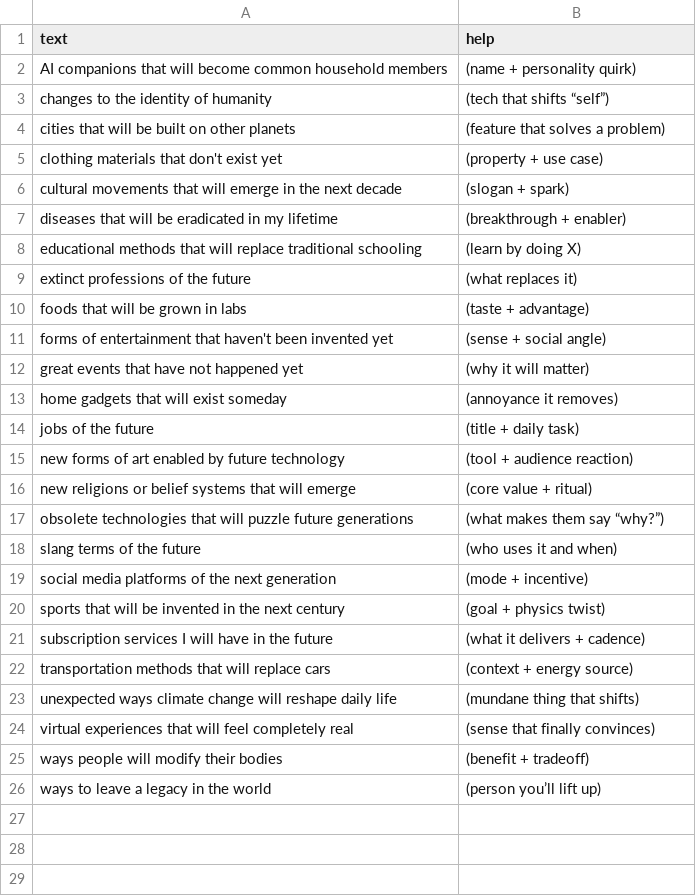
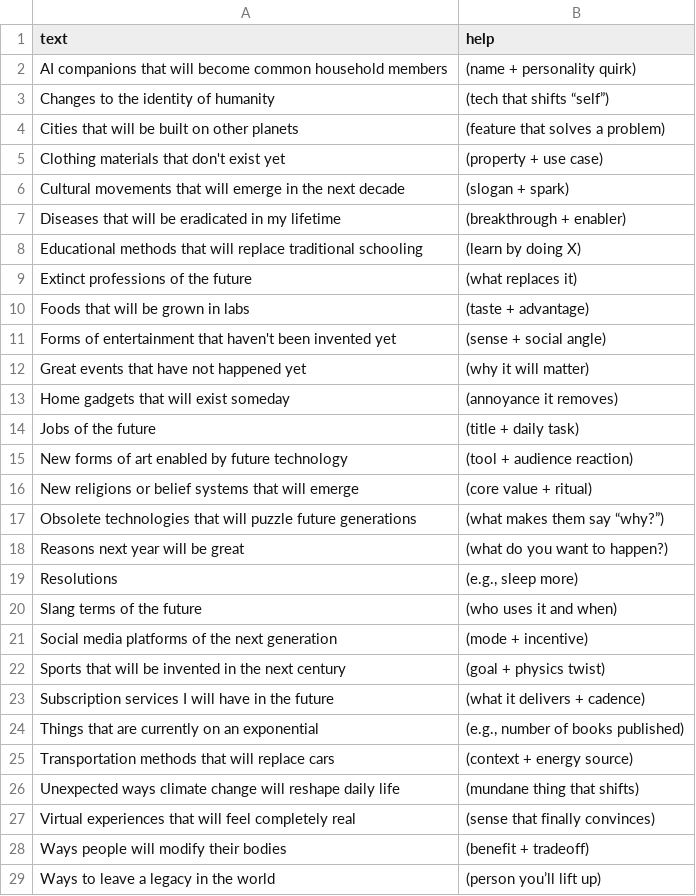
Before and after one commit to atomantic/IdeatorPromptPacks, a TSV file: packs/core/future.tsv, drawn as a sheet.

```diff
--- a/packs/core/future.tsv
+++ b/packs/core/future.tsv
@@ -2,25 +2,28 @@ text	help
 AI companions that will become common household members	(name + personality quirk)
-changes to the identity of humanity	(tech that shifts “self”)
-cities that will be built on other planets	(feature that solves a problem)
-clothing materials that don't exist yet	(property + use case)
-cultural movements that will emerge in the next decade	(slogan + spark)
-diseases that will be eradicated in my lifetime	(breakthrough + enabler)
-educational methods that will replace traditional schooling	(learn by doing X)
-extinct professions of the future	(what replaces it)
-foods that will be grown in labs	(taste + advantage)
-forms of entertainment that haven't been invented yet	(sense + social angle)
-great events that have not happened yet	(why it will matter)
-home gadgets that will exist someday	(annoyance it removes)
-jobs of the future	(title + daily task)
-new forms of art enabled by future technology	(tool + audience reaction)
-new religions or belief systems that will emerge	(core value + ritual)
-obsolete technologies that will puzzle future generations	(what makes them say “why?”)
-slang terms of the future	(who uses it and when)
-social media platforms of the next generation	(mode + incentive)
-sports that will be invented in the next century	(goal + physics twist)
-subscription services I will have in the future	(what it delivers + cadence)
-transportation methods that will replace cars	(context + energy source)
-unexpected ways climate change will reshape daily life	(mundane thing that shifts)
-virtual experiences that will feel completely real	(sense that finally convinces)
-ways people will modify their bodies	(benefit + tradeoff)
-ways to leave a legacy in the world	(person you’ll lift up)
+Changes to the identity of humanity	(tech that shifts “self”)
+Cities that will be built on other planets	(feature that solves a problem)
+Clothing materials that don't exist yet	(property + use case)
+Cultural movements that will emerge in the next decade	(slogan + spark)
+Diseases that will be eradicated in my lifetime	(breakthrough + enabler)
+Educational methods that will replace traditional schooling	(learn by doing X)
+Extinct professions of the future	(what replaces it)
+Foods that will be grown in labs	(taste + advantage)
+Forms of entertainment that haven't been invented yet	(sense + social angle)
+Great events that have not happened yet	(why it will matter)
+Home gadgets that will exist someday	(annoyance it removes)
+Jobs of the future	(title + daily task)
+New forms of art enabled by future technology	(tool + audience reaction)
+New religions or belief systems that will emerge	(core value + ritual)
+Obsolete technologies that will puzzle future generations	(what makes them say “why?”)
+Reasons next year will be great	(what do you want to happen?)
+Resolutions	(e.g., sleep more)
+Slang terms of the future	(who uses it and when)
+Social media platforms of the next generation	(mode + incentive)
+Sports that will be invented in the next century	(goal + physics twist)
+Subscription services I will have in the future	(what it delivers + cadence)
+Things that are currently on an exponential	(e.g., number of books published)
+Transportation methods that will replace cars	(context + energy source)
+Unexpected ways climate change will reshape daily life	(mundane thing that shifts)
+Virtual experiences that will feel completely real	(sense that finally convinces)
+Ways people will modify their bodies	(benefit + tradeoff)
+Ways to leave a legacy in the world	(person you’ll lift up)
```
Also changed, not shown: packs/core/personalDevelopment.tsv, packs/core/relationships.tsv, 38 other files.
